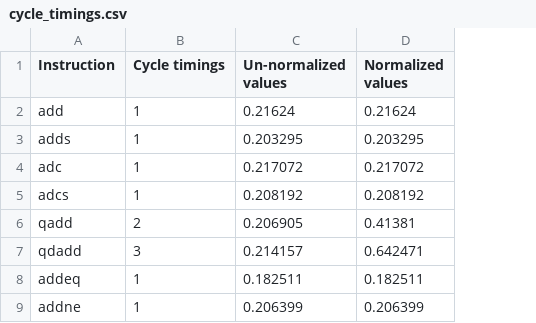
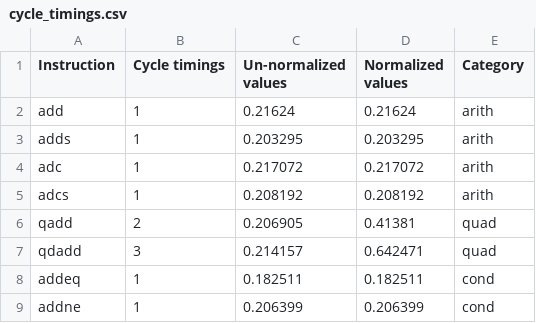
Before and after one commit to terjr/arm-project, a CSV file: processed_results/unsorted/cycle_timings.csv, drawn as a sheet; only a part is shown; the diff names each change by its address in the sheet, - before the commit and + after, or states it on an @@ line.

Commit message:
added cat for each instr

```diff
--- a/processed_results/unsorted/cycle_timings.csv
+++ b/processed_results/unsorted/cycle_timings.csv
+column E (Category), rows 2-9: arith | arith | arith | arith | quad | quad | cond | cond
```
